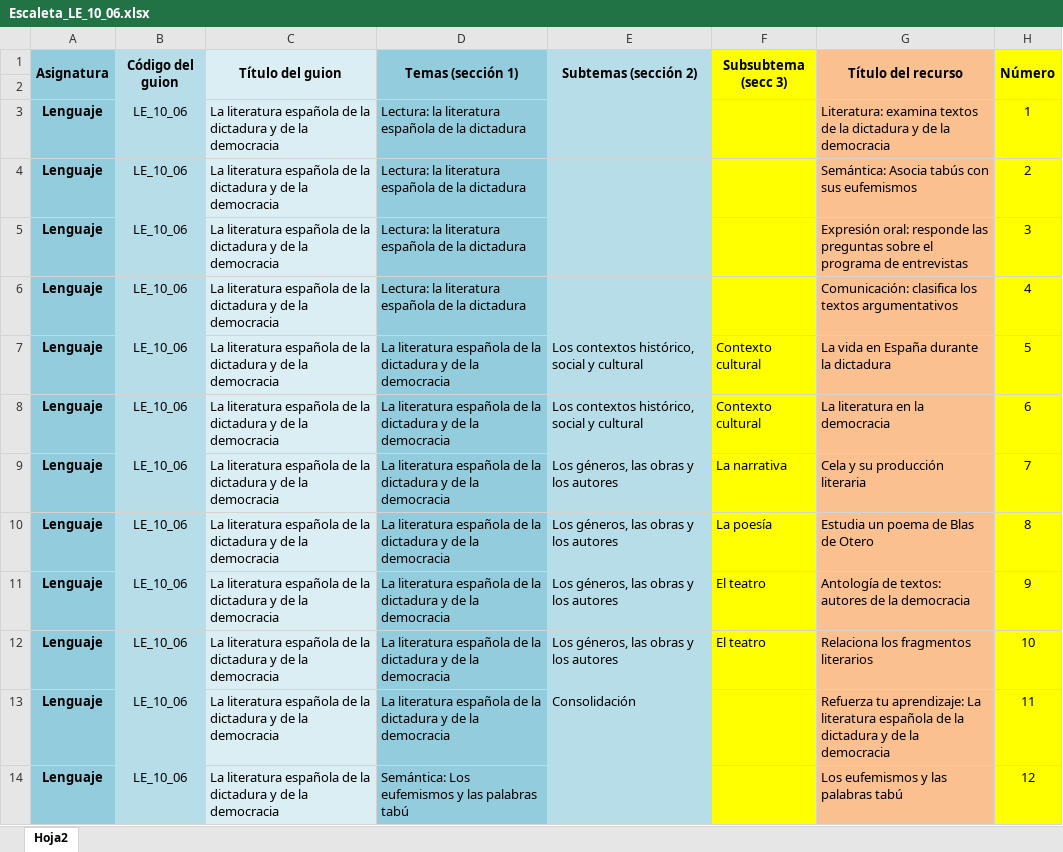
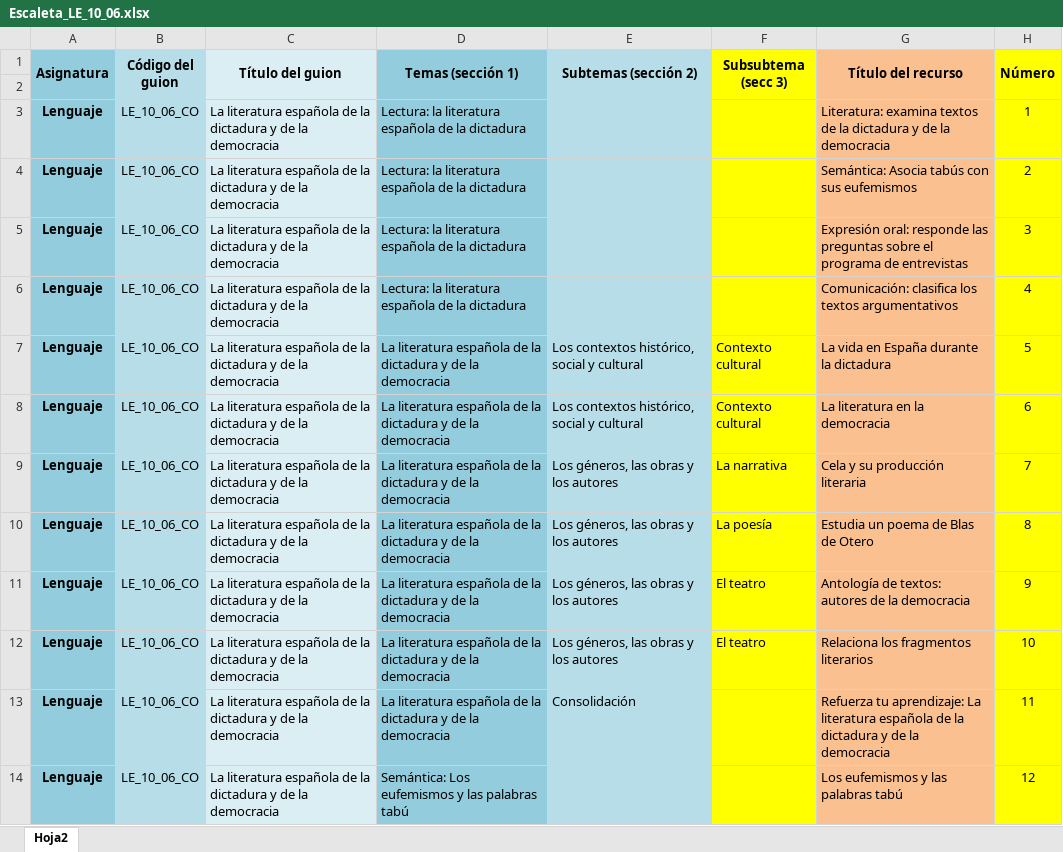
Before and after one commit to AulaPlanetaColombia/Lenguaje, an Excel workbook: fuentes/contenidos/grado10/guion06/Escaleta_LE_10_06.xlsx, sheet Hoja2, drawn as a sheet; only a part is shown; values as stored, in another font and other column widths than the file's, no borders; the diff covers the shown part only; the diff names each change by its address in the sheet, - before the commit and + after, or states it on an @@ line.

Commit message:
LE1006: creación de guion

```diff
--- a/fuentes/contenidos/grado10/guion06/Escaleta_LE_10_06.xlsx (sheet Hoja2)
+++ b/fuentes/contenidos/grado10/guion06/Escaleta_LE_10_06.xlsx (sheet Hoja2)
-B3:B14 (Código del guion): LE_10_06
+B3:B14 (Código del guion): LE_10_06_CO
```
Also changed, not shown: 13 added rows, 37 hidden or unhidden rows and 13 edited cells elsewhere in this sheet, 1 other file.
